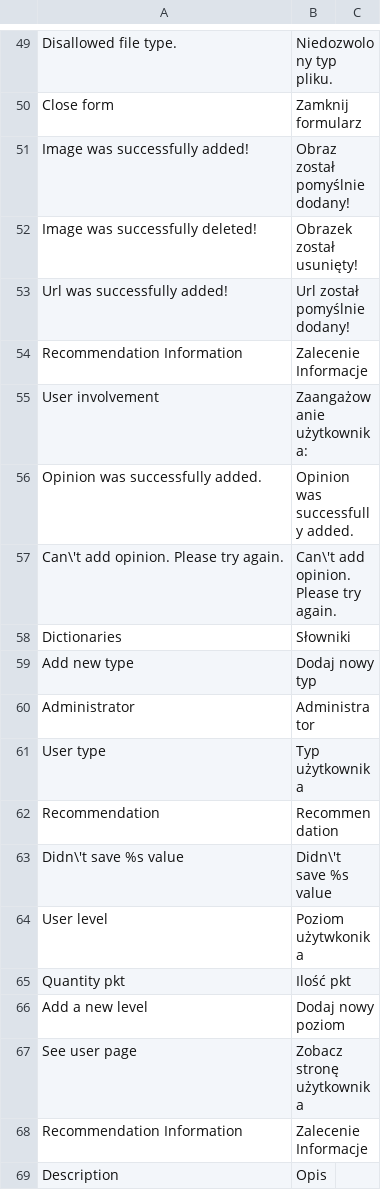
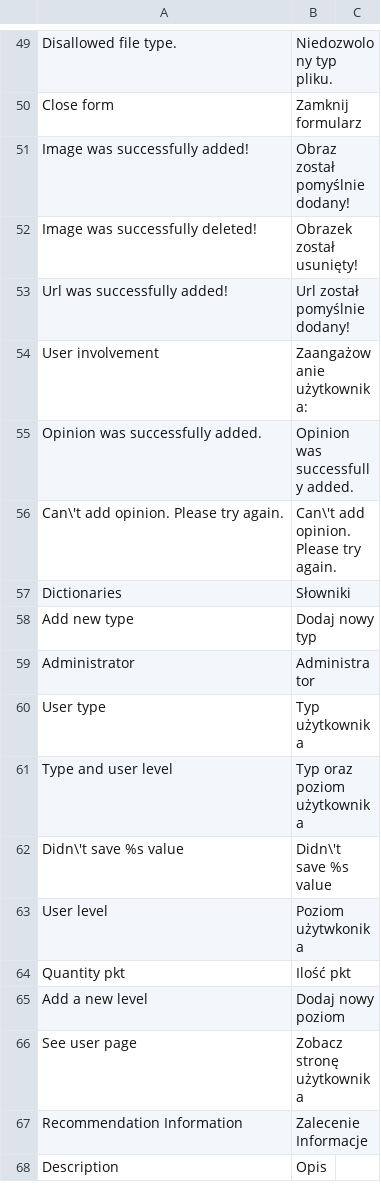
Before and after one commit to Vladishev/recommendation, a CSV file: app/locale/pl_PL/Tim_Recommendation.csv, drawn as a sheet; only a part is shown, gaps mark what is left out; removed rows and columns are numbered as before the commit, all else as after; the diff names each change by its address in the sheet, - before the commit and + after, or states it on an @@ line.

```diff
--- a/app/locale/pl_PL/Tim_Recommendation.csv
+++ b/app/locale/pl_PL/Tim_Recommendation.csv
-row 54: Recommendation Information | Zalecenie Informacje
-row 62: Recommendation | Recommendation
+row 61: Type and user level | Typ oraz poziom użytkownika
```
Also changed, not shown: 1 other file.
